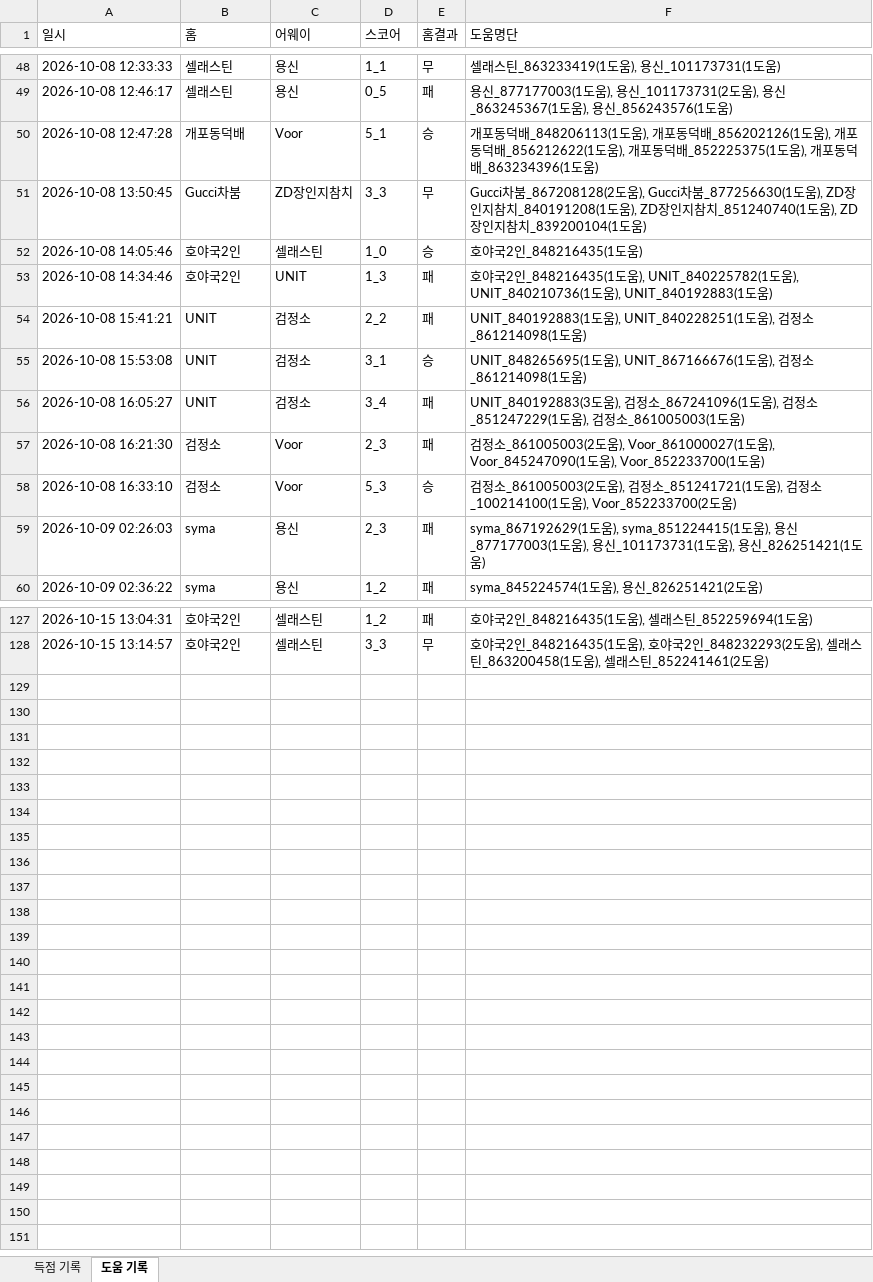
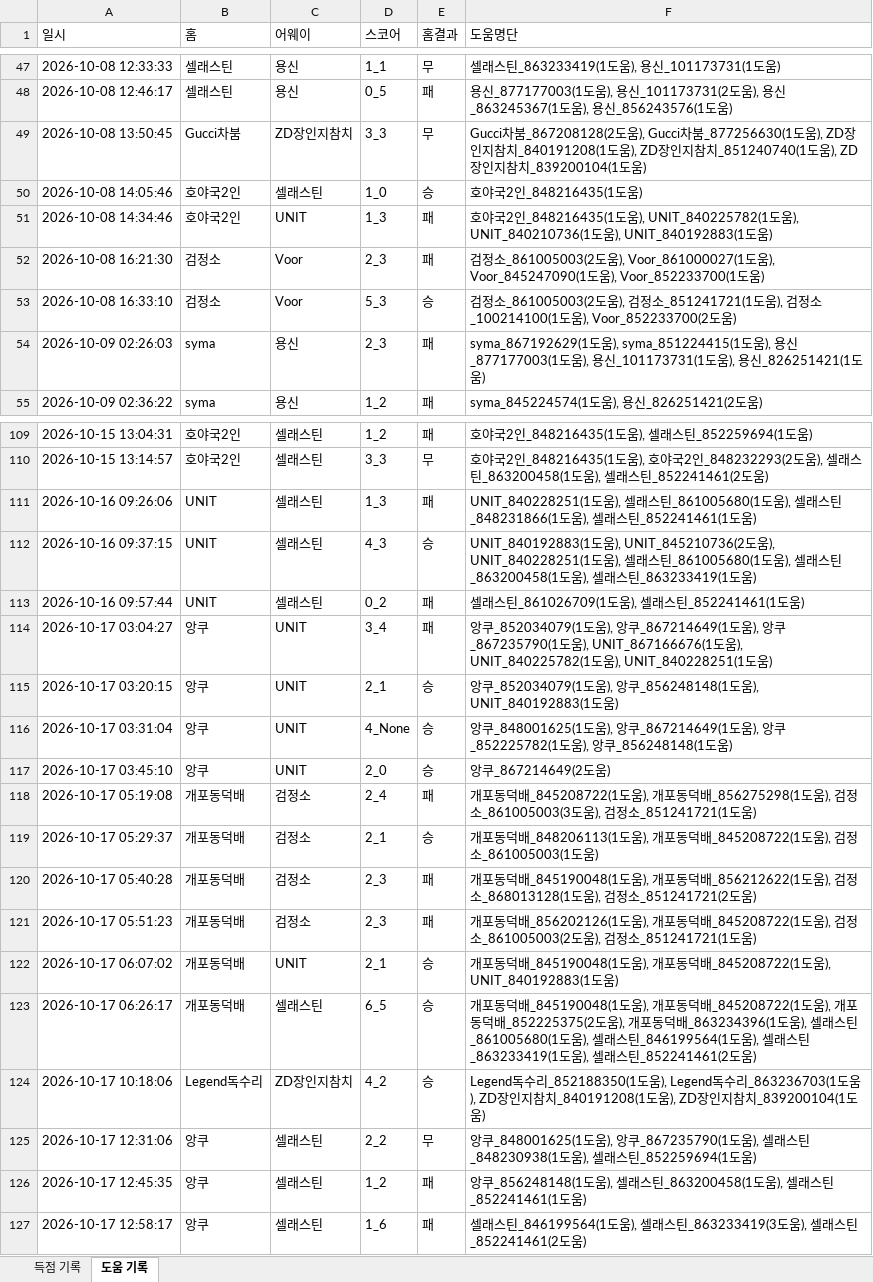
Before and after one commit to xldyxl/all-star-league, an Excel workbook: API데이터_경기_득점_및_도움_기록.xlsx, sheet 도움 기록, drawn as a sheet; only a part is shown, gaps mark what is left out; values as stored, in another font and other column widths than the file's, no borders; removed rows and columns are numbered as before the commit, all else as after; the diff covers the shown part only; the diff names each change by its address in the sheet, - before the commit and + after, or states it on an @@ line.

```diff
--- a/API데이터_경기_득점_및_도움_기록.xlsx (sheet 도움 기록)
+++ b/API데이터_경기_득점_및_도움_기록.xlsx (sheet 도움 기록)
-row 50: 2026-10-08 12:47:28 | 개포동덕배 | Voor | 5_1 | 승 | 개포동덕배_848206113(1도움), 개포동덕배_856202126(1도움), 개포동덕배_856212622(1도움), 개포동덕배_852225375(1도움), 개포동덕배_863234396(1도움)
-row 54: 2026-10-08 15:41:21 | UNIT | 검정소 | 2_2 | 패 | UNIT_840192883(1도움), UNIT_840228251(1도움), 검정소_861214098(1도움)
-row 55: 2026-10-08 15:53:08 | UNIT | 검정소 | 3_1 | 승 | UNIT_848265695(1도움), UNIT_867166676(1도움), 검정소_861214098(1도움)
-row 56: 2026-10-08 16:05:27 | UNIT | 검정소 | 3_4 | 패 | UNIT_840192883(3도움), 검정소_867241096(1도움), 검정소_851247229(1도움), 검정소_861005003(1도움)
+row 111: 2026-10-16 09:26:06 | UNIT | 셀래스틴 | 1_3 | 패 | UNIT_840228251(1도움), 셀래스틴_861005680(1도움), 셀래스틴_848231866(1도움), 셀래스틴_852241461(1도움)
+row 112: 2026-10-16 09:37:15 | UNIT | 셀래스틴 | 4_3 | 승 | UNIT_840192883(1도움), UNIT_845210736(2도움), UNIT_840228251(1도움), 셀래스틴_861005680(1도움), 셀래스틴_863200458(1도움), 셀래스틴_863233419(1도움)
+row 113: 2026-10-16 09:57:44 | UNIT | 셀래스틴 | 0_2 | 패 | 셀래스틴_861026709(1도움), 셀래스틴_852241461(1도움)
+row 114: 2026-10-17 03:04:27 | 앙쿠 | UNIT | 3_4 | 패 | 앙쿠_852034079(1도움), 앙쿠_867214649(1도움), 앙쿠_867235790(1도움), UNIT_867166676(1도움), UNIT_840225782(1도움), UNIT_840228251(1도움)
+row 115: 2026-10-17 03:20:15 | 앙쿠 | UNIT | 2_1 | 승 | 앙쿠_852034079(1도움), 앙쿠_856248148(1도움), UNIT_840192883(1도움)
+row 116: 2026-10-17 03:31:04 | 앙쿠 | UNIT | 4_None | 승 | 앙쿠_848001625(1도움), 앙쿠_867214649(1도움), 앙쿠_852225782(1도움), 앙쿠_856248148(1도움)
+row 117: 2026-10-17 03:45:10 | 앙쿠 | UNIT | 2_0 | 승 | 앙쿠_867214649(2도움)
+row 118: 2026-10-17 05:19:08 | 개포동덕배 | 검정소 | 2_4 | 패 | 개포동덕배_845208722(1도움), 개포동덕배_856275298(1도움), 검정소_861005003(3도움), 검정소_851241721(1도움)
+row 119: 2026-10-17 05:29:37 | 개포동덕배 | 검정소 | 2_1 | 승 | 개포동덕배_848206113(1도움), 개포동덕배_845208722(1도움), 검정소_861005003(1도움)
+row 120: 2026-10-17 05:40:28 | 개포동덕배 | 검정소 | 2_3 | 패 | 개포동덕배_845190048(1도움), 개포동덕배_856212622(1도움), 검정소_868013128(1도움), 검정소_851241721(2도움)
+row 121: 2026-10-17 05:51:23 | 개포동덕배 | 검정소 | 2_3 | 패 | 개포동덕배_856202126(1도움), 개포동덕배_845208722(1도움), 검정소_861005003(2도움), 검정소_851241721(1도움)
+row 122: 2026-10-17 06:07:02 | 개포동덕배 | UNIT | 2_1 | 승 | 개포동덕배_845190048(1도움), 개포동덕배_845208722(1도움), UNIT_840192883(1도움)
+row 123: 2026-10-17 06:26:17 | 개포동덕배 | 셀래스틴 | 6_5 | 승 | 개포동덕배_845190048(1도움), 개포동덕배_845208722(1도움), 개포동덕배_852225375(2도움), 개포동덕배_863234396(1도움), 셀래스틴_861005680(1도움), 셀래스틴_846199564(1도움), 셀래스틴_863233419(1도움), 셀래스틴_852241461(2도움)
+row 124: 2026-10-17 10:18:06 | Legend독수리 | ZD장인지참치 | 4_2 | 승 | Legend독수리_852188350(1도움), Legend독수리_863236703(1도움), ZD장인지참치_840191208(1도움), ZD장인지참치_839200104(1도움)
+row 125: 2026-10-17 12:31:06 | 앙쿠 | 셀래스틴 | 2_2 | 무 | 앙쿠_848001625(1도움), 앙쿠_867235790(1도움), 셀래스틴_848230938(1도움), 셀래스틴_852259694(1도움)
+row 126: 2026-10-17 12:45:35 | 앙쿠 | 셀래스틴 | 1_2 | 패 | 앙쿠_856248148(1도움), 셀래스틴_863200458(1도움), 셀래스틴_852241461(1도움)
+row 127: 2026-10-17 12:58:17 | 앙쿠 | 셀래스틴 | 1_6 | 패 | 셀래스틴_846199564(1도움), 셀래스틴_863233419(3도움), 셀래스틴_852241461(2도움)
```
Also changed, not shown: 14 removed rows elsewhere in this sheet, sheet 득점 기록, Ranking_Data.xlsx, 10 other files.
